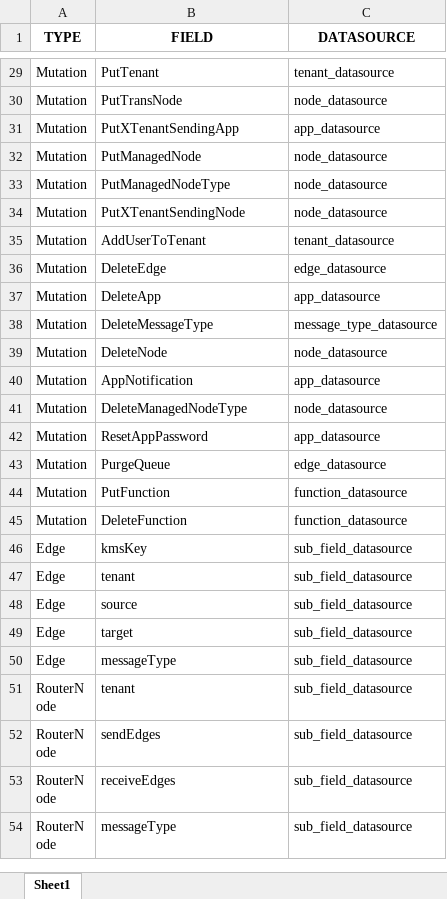
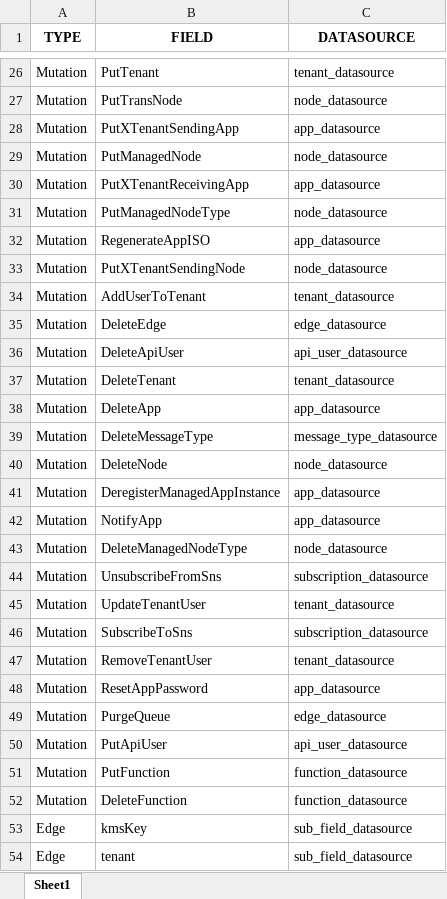
Before and after one commit to Echo-Stream/appsync, an Excel workbook: resolver_list.xlsx, sheet Sheet1, drawn as a sheet; only a part is shown, gaps mark what is left out; the shorter side is filled out with more unchanged rows; values as stored, in another font and other column widths than the file's, no borders; addresses are those after the commit; the diff covers the shown part only; the diff names each change by its address in the sheet, - before the commit and + after, or states it on an @@ line.

Commit message:
updated resolver list

```diff
--- a/resolver_list.xlsx (sheet Sheet1)
+++ b/resolver_list.xlsx (sheet Sheet1)
+row 30: Mutation | PutXTenantReceivingApp | app_datasource
+row 32: Mutation | RegenerateAppISO | app_datasource
+row 36: Mutation | DeleteApiUser | api_user_datasource
+row 37: Mutation | DeleteTenant | tenant_datasource
+row 41: Mutation | DeregisterManagedAppInstance | app_datasource
-B42 (FIELD): AppNotification
+B42 (FIELD): NotifyApp
+row 44: Mutation | UnsubscribeFromSns | subscription_datasource
+row 45: Mutation | UpdateTenantUser | tenant_datasource
+row 46: Mutation | SubscribeToSns | subscription_datasource
+row 47: Mutation | RemoveTenantUser | tenant_datasource
+row 50: Mutation | PutApiUser | api_user_datasource
```
Also changed, not shown: 3 removed rows and 2 edited cells elsewhere in this sheet.
